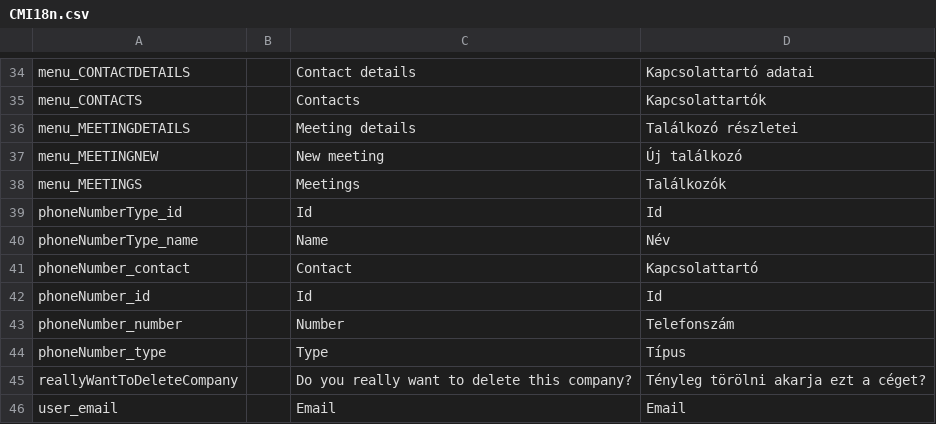
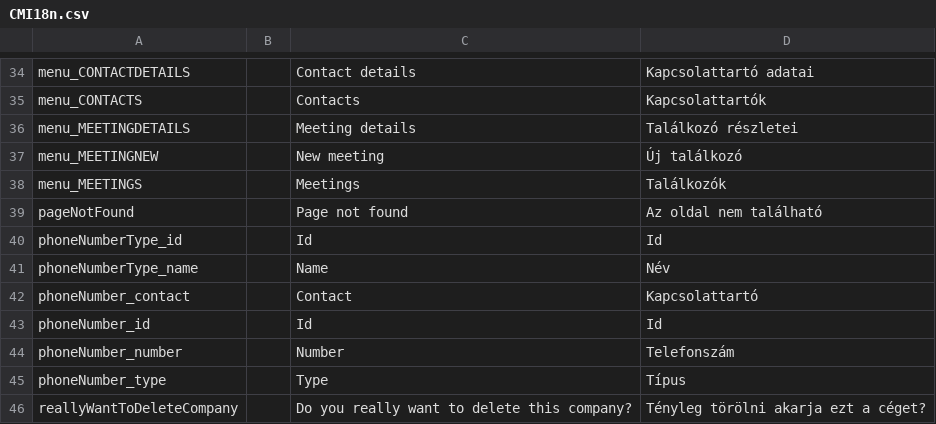
Before and after one commit to inepex/ineform, a CSV file: contactmanager/src/main/java/com/inepex/example/ContactManager/client/i18n/CMI18n.csv, drawn as a sheet; only a part is shown, gaps mark what is left out; the shorter side is filled out with more unchanged rows; the diff names each change by its address in the sheet, - before the commit and + after, or states it on an @@ line.

```diff
--- a/contactmanager/src/main/java/com/inepex/example/ContactManager/client/i18n/CMI18n.csv
+++ b/contactmanager/src/main/java/com/inepex/example/ContactManager/client/i18n/CMI18n.csv
+row 39: pageNotFound |  | Page not found | Az oldal nem található
```
Also changed, not shown: 6 other files.
